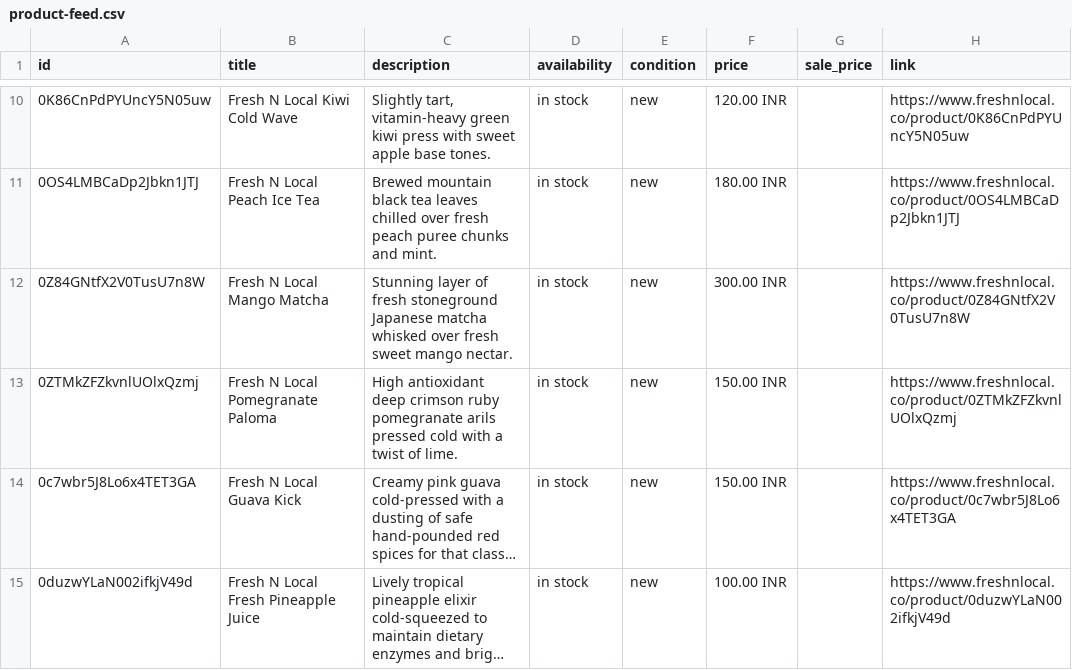
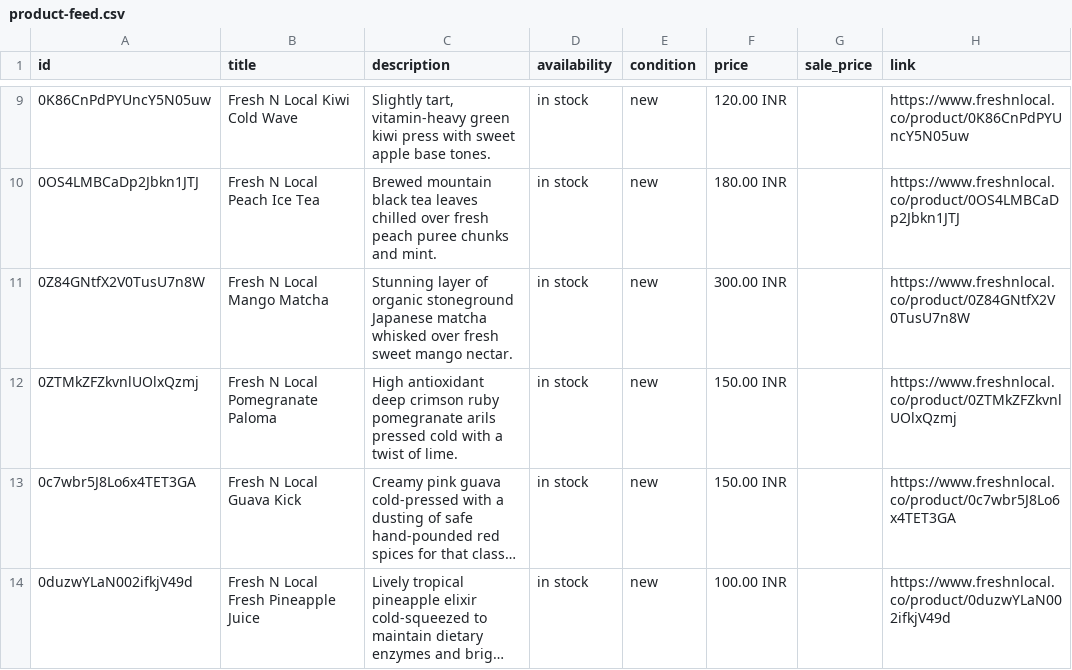
Before and after one commit to freshnlocalco-sys/Freshnlocal, a CSV file: public/product-feed.csv, drawn as a sheet; only a part is shown, gaps mark what is left out; long unchanged cells end in …; addresses are those after the commit; the diff covers the shown part only; the diff names each change by its address in the sheet, - before the commit and + after, or states it on an @@ line.

```diff
--- a/public/product-feed.csv
+++ b/public/product-feed.csv
-C11 (description): …layer of fresh stoneground Japanese…
+C11 (description): …layer of organic stoneground Japanese…
```
Also changed, not shown: 6 removed rows and 43 edited cells elsewhere in this file, 3 other files.
